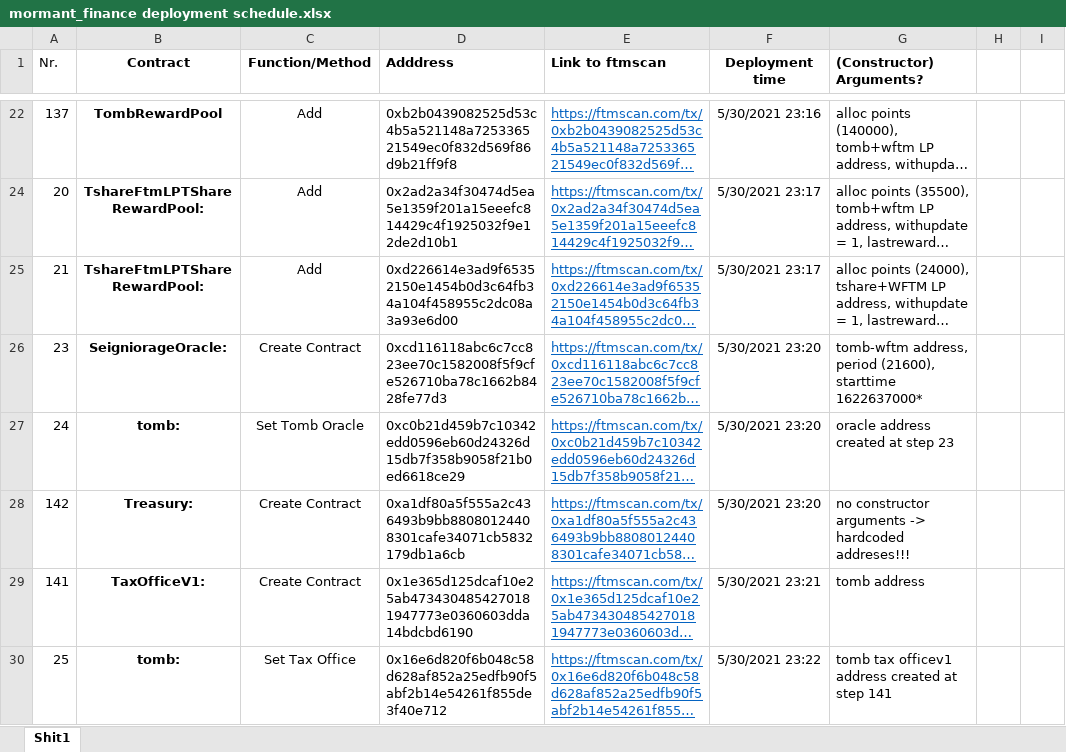
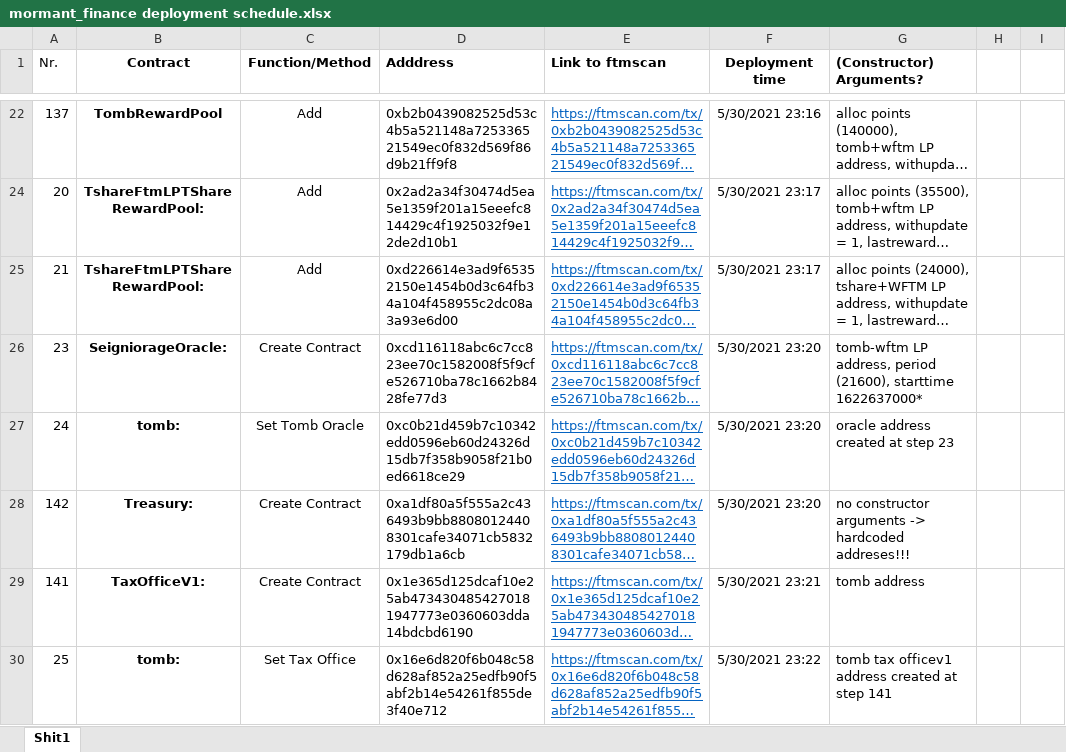
Before and after one commit to specterfinance/sf-sc, an Excel workbook: tomb reverse lorand/mormant_finance deployment schedule.xlsx, sheet Shit1, drawn as a sheet; only a part is shown, gaps mark what is left out; long unchanged cells end in …; values as stored, in another font and other column widths than the file's, no borders; the diff names each change by its address in the sheet, - before the commit and + after, or states it on an @@ line.

Commit message:
deployment schedule updated

```diff
--- a/tomb reverse lorand/mormant_finance deployment schedule.xlsx (sheet Shit1)
+++ b/tomb reverse lorand/mormant_finance deployment schedule.xlsx (sheet Shit1)
-G26 ((Constructor) Arguments?): tomb-wftm address, period…
+G26 ((Constructor) Arguments?): tomb-wftm LP address, period…
```
